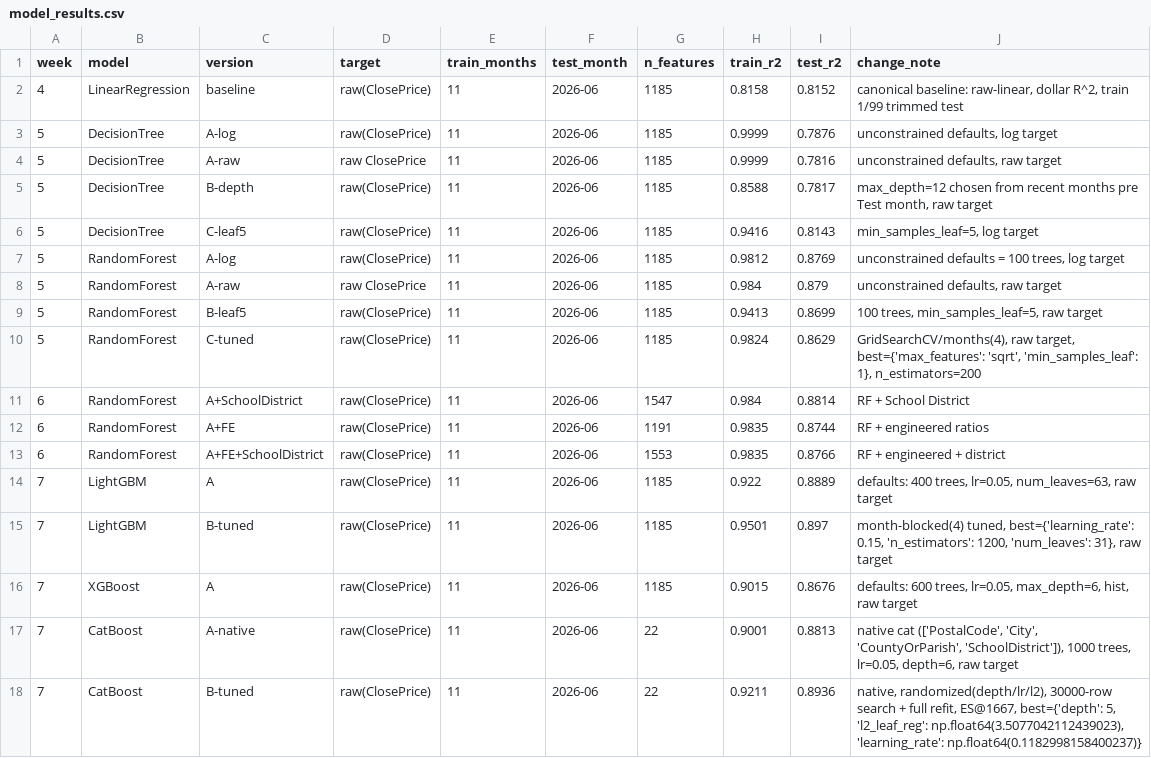
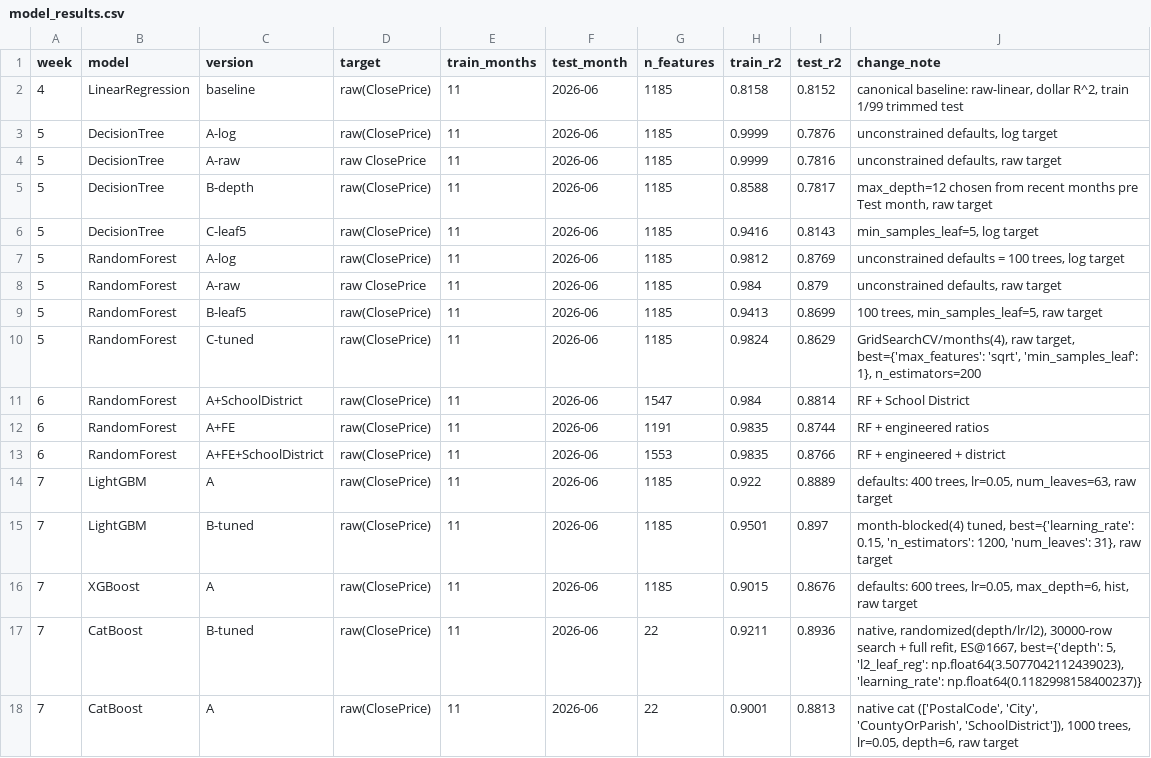
Before and after one commit to iviang/IDX-Exchange-DS-2026, a CSV file: results/model_results.csv, drawn as a sheet.

```diff
--- a/results/model_results.csv
+++ b/results/model_results.csv
@@ -16,3 +16,3 @@ week,model,version,target,train_months,test_month,n_features,train_r2,test_r2,ch
 7,XGBoost,A,raw(ClosePrice),11,2026-06,1185,0.9015,0.8676,"defaults: 600 trees, lr=0.05, max_depth=6, hist, raw target"
-7,CatBoost,A-native,raw(ClosePrice),11,2026-06,22,0.9001,0.8813,"native cat (['PostalCode', 'City', 'CountyOrParish', 'SchoolDistrict']), 1000 trees, lr=0.05, depth=6, raw target"
 7,CatBoost,B-tuned,raw(ClosePrice),11,2026-06,22,0.9211,0.8936,"native, randomized(depth/lr/l2), 30000-row search + full refit, ES@1667, best={'depth': 5, 'l2_leaf_reg': np.float64(3.5077042112439023), 'learning_rate': np.float64(0.1182998158400237)}"
+7,CatBoost,A,raw(ClosePrice),11,2026-06,22,0.9001,0.8813,"native cat (['PostalCode', 'City', 'CountyOrParish', 'SchoolDistrict']), 1000 trees, lr=0.05, depth=6, raw target"
```
Also changed, not shown: 1 other file.
